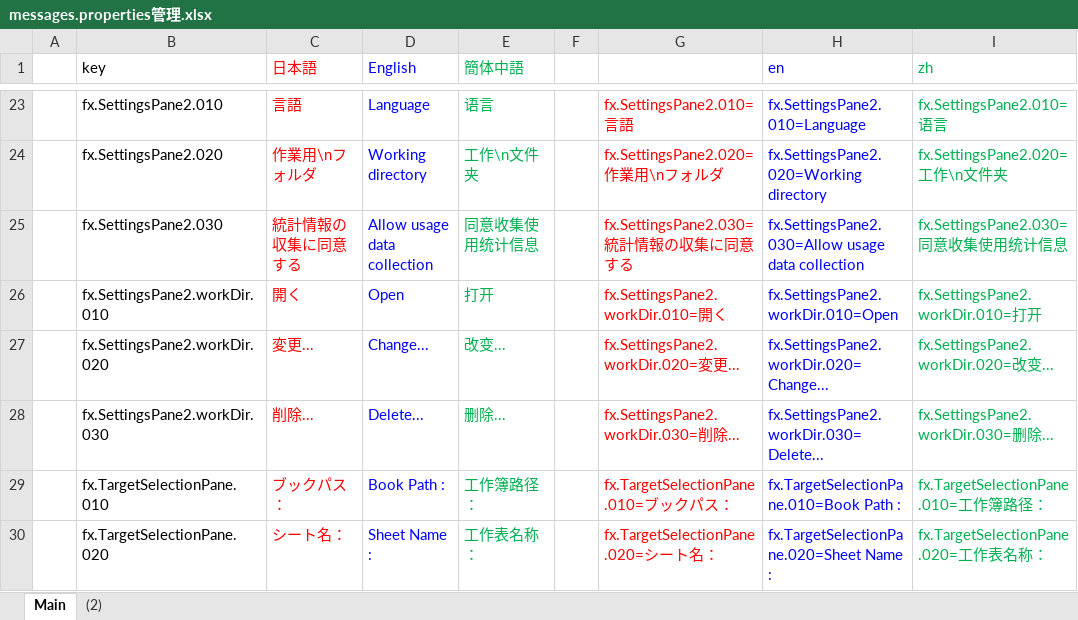
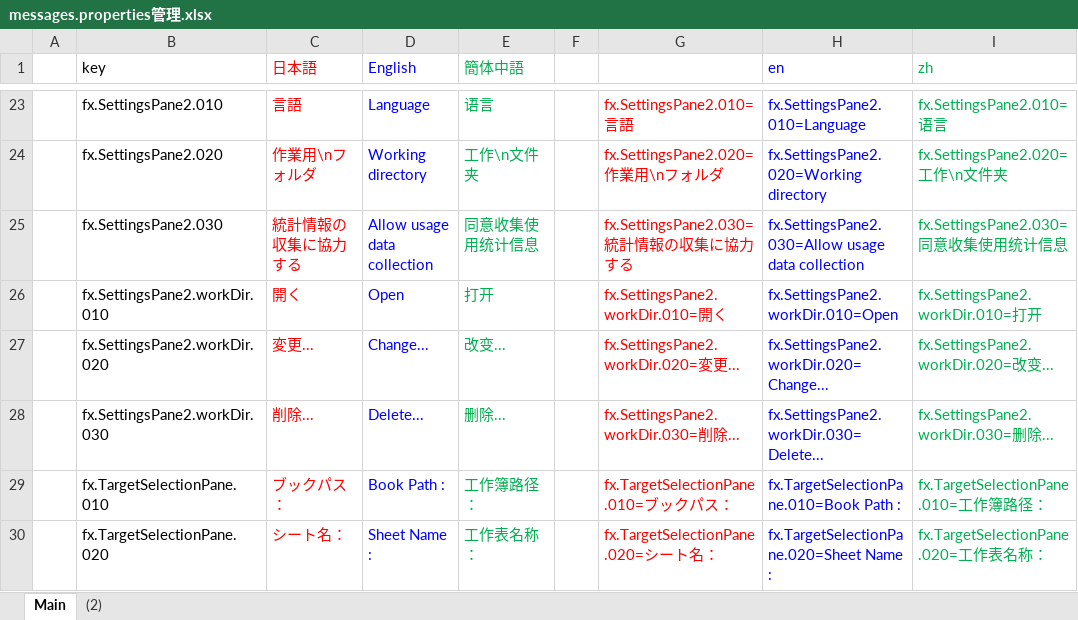
Before and after one commit to nmby/hogandiff4, an Excel workbook: xyz.hotchpotch.hogandiff/messages.properties管理.xlsx, sheet Main, drawn as a sheet; only a part is shown, gaps mark what is left out; values as stored, in another font and other column widths than the file's, no borders; the diff names each change by its address in the sheet, - before the commit and + after, or states it on an @@ line.

```diff
--- a/xyz.hotchpotch.hogandiff/messages.properties管理.xlsx (sheet Main)
+++ b/xyz.hotchpotch.hogandiff/messages.properties管理.xlsx (sheet Main)
-C25 (日本語): 統計情報の収集に同意する
+C25 (日本語): 統計情報の収集に協力する
-G25: fx.SettingsPane2.030=統計情報の収集に同意する
+G25: fx.SettingsPane2.030=統計情報の収集に協力する
```
Also changed, not shown: 1 other file.
